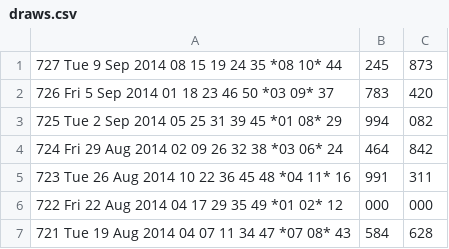
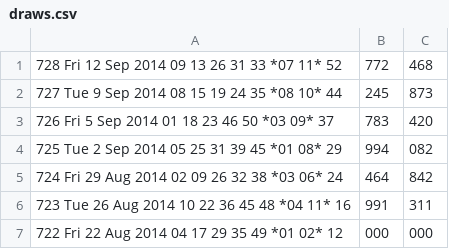
Before and after one commit to andremanuelbarbosa/euromillions-predictor, a CSV file: src/main/resources/draws.csv, drawn as a sheet; only a part is shown; the shorter side is filled out with more unchanged rows.

```diff
--- a/src/main/resources/draws.csv
+++ b/src/main/resources/draws.csv
@@ -1 +1,2 @@
+728  Fri 12 Sep 2014  09 13 26 31 33 *07 11*  52,772,468
 727  Tue  9 Sep 2014  08 15 19 24 35 *08 10*  44,245,873
```
Also changed, not shown: src/main/resources/bets.csv.
